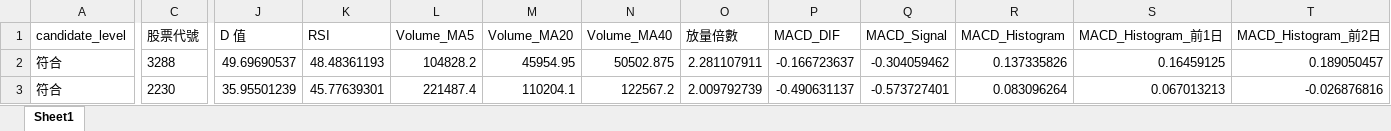
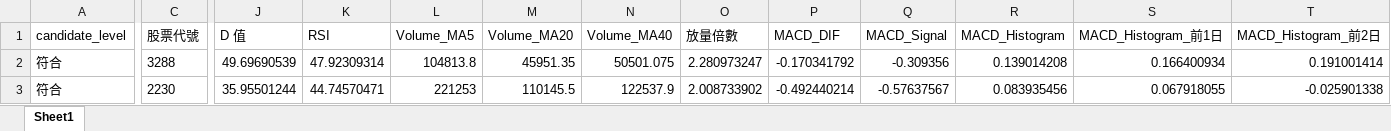
Before and after one commit to ScoppenLin/CandyTWStock, an Excel workbook: downloads/strict_candidates.xlsx, sheet Sheet1, drawn as a sheet; only a part is shown, gaps mark what is left out; values as stored, in another font and other column widths than the file's, no borders; the diff covers the shown part only; the diff names each change by its address in the sheet, - before the commit and + after, or states it on an @@ line.

```diff
--- a/downloads/strict_candidates.xlsx (sheet Sheet1)
+++ b/downloads/strict_candidates.xlsx (sheet Sheet1)
-J2 (D 值): 49.69690537
+J2 (D 值): 49.69690539
-K2 (RSI): 48.48361193
+K2 (RSI): 47.92309314
-L2 (Volume_MA5): 104828.2
+L2 (Volume_MA5): 104813.8
-M2 (Volume_MA20): 45954.95
+M2 (Volume_MA20): 45951.35
-N2 (Volume_MA40): 50502.875
+N2 (Volume_MA40): 50501.075
-O2 (放量倍數): 2.281107911
+O2 (放量倍數): 2.280973247
-P2 (MACD_DIF): -0.166723637
+P2 (MACD_DIF): -0.170341792
-Q2 (MACD_Signal): -0.304059462
+Q2 (MACD_Signal): -0.309356
-R2 (MACD_Histogram): 0.137335826
+R2 (MACD_Histogram): 0.139014208
-S2 (MACD_Histogram_前1日): 0.16459125
+S2 (MACD_Histogram_前1日): 0.166400934
-T2 (MACD_Histogram_前2日): 0.189050457
+T2 (MACD_Histogram_前2日): 0.191001414
-J3 (D 值): 35.95501239
+J3 (D 值): 35.95501244
-K3 (RSI): 45.77639301
+K3 (RSI): 44.74570471
-L3 (Volume_MA5): 221487.4
+L3 (Volume_MA5): 221253
-M3 (Volume_MA20): 110204.1
+M3 (Volume_MA20): 110145.5
-N3 (Volume_MA40): 122567.2
+N3 (Volume_MA40): 122537.9
-O3 (放量倍數): 2.009792739
+O3 (放量倍數): 2.008733902
-P3 (MACD_DIF): -0.490631137
+P3 (MACD_DIF): -0.492440214
-Q3 (MACD_Signal): -0.573727401
+Q3 (MACD_Signal): -0.57637567
-R3 (MACD_Histogram): 0.083096264
+R3 (MACD_Histogram): 0.083935456
-S3 (MACD_Histogram_前1日): 0.067013213
+S3 (MACD_Histogram_前1日): 0.067918055
-T3 (MACD_Histogram_前2日): -0.026876816
+T3 (MACD_Histogram_前2日): -0.025901338
```
Also changed, not shown: 32 edited cells elsewhere in this sheet, downloads/screening_result.xlsx, downloads/watchlist_candidates.xlsx, 3 other files.
